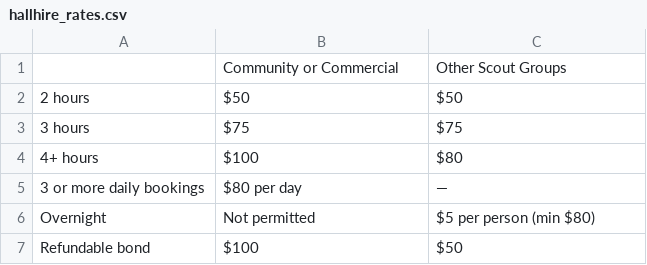
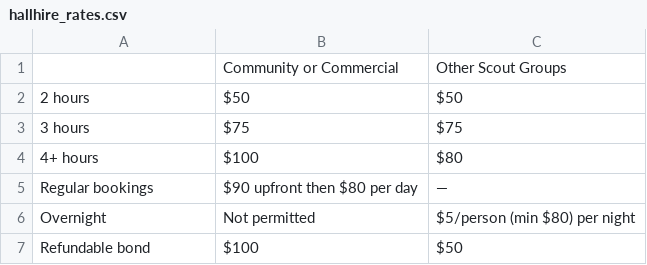
Before and after one commit to bygri/1bsg, a CSV file: src/_data/hallhire_rates.csv, drawn as a sheet.

Commit message:
Clarify hall hire rates

```diff
--- a/src/_data/hallhire_rates.csv
+++ b/src/_data/hallhire_rates.csv
@@ -4,4 +4,4 @@
 4+ hours,$100,$80
-3 or more daily bookings,$80 per day,—
-Overnight,Not permitted,$5 per person (min $80)
+Regular bookings,$90 upfront then $80 per day,—
+Overnight,Not permitted,$5/person (min $80) per night
 Refundable bond,$100,$50
```
